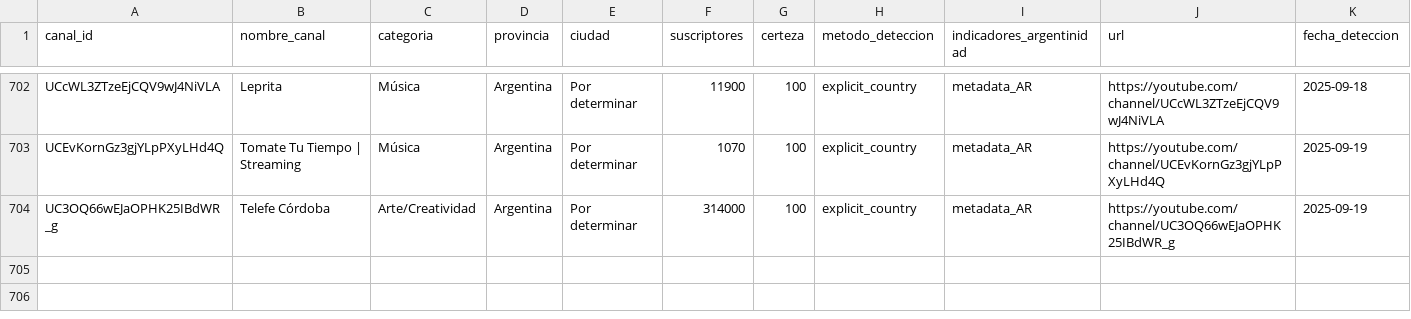
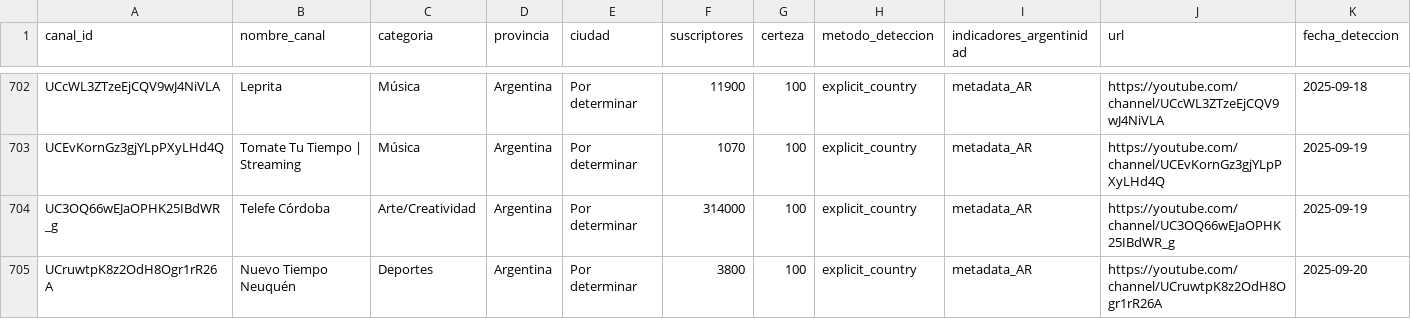
Before and after one commit to PobleteFerreira/cartografia-streaming-argentino-FULL, a CSV file: data/streamers_argentinos.csv, drawn as a sheet; only a part is shown, gaps mark what is left out; rows hold the shown columns only; the diff names each change by its address in the sheet, - before the commit and + after, or states it on an @@ line.

```diff
--- a/data/streamers_argentinos.csv
+++ b/data/streamers_argentinos.csv
+row 705: UCruwtpK8z2OdH8Ogr1rR26A | Nuevo Tiempo Neuquén | Deportes | Argentina | Por determinar | 3800 | 100 | explicit_country | metadata_AR | https://youtube.com/channel/UCruwtpK8z2OdH8Ogr1rR26A | 2025-09-20
```
